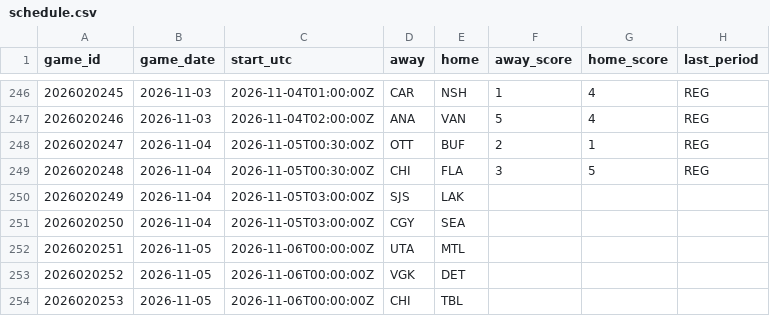
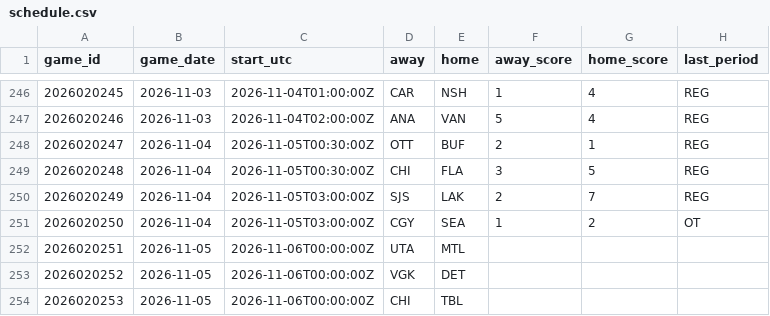
Before and after one commit to marekdoucet/pool-survivor, a CSV file: data/schedule.csv, drawn as a sheet; only a part is shown, gaps mark what is left out.

```diff
--- a/data/schedule.csv
+++ b/data/schedule.csv
@@ -249,4 +249,4 @@ game_id,game_date,start_utc,away,home,away_score,home_score,last_period
 2026020248,2026-11-04,2026-11-05T00:30:00Z,CHI,FLA,3,5,REG
-2026020249,2026-11-04,2026-11-05T03:00:00Z,SJS,LAK,,,
-2026020250,2026-11-04,2026-11-05T03:00:00Z,CGY,SEA,,,
+2026020249,2026-11-04,2026-11-05T03:00:00Z,SJS,LAK,2,7,REG
+2026020250,2026-11-04,2026-11-05T03:00:00Z,CGY,SEA,1,2,OT
 2026020251,2026-11-05,2026-11-06T00:00:00Z,UTA,MTL,,,
```
Also changed, not shown: data/goalies.csv, data/injuries.csv, 7 other files.
